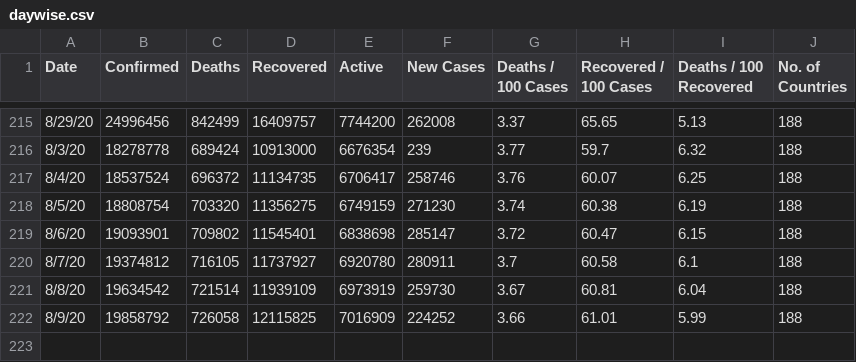
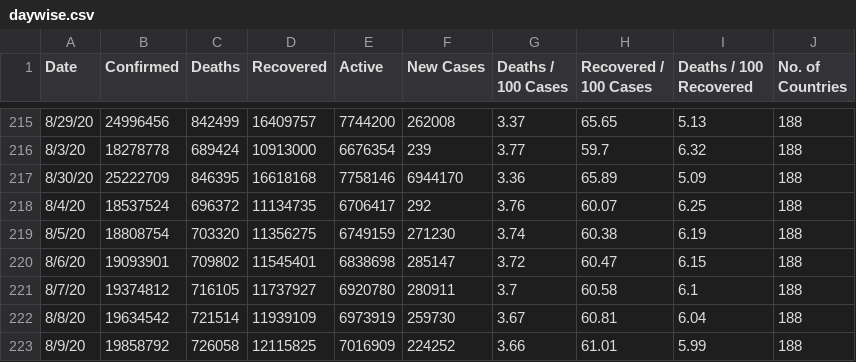
Before and after one commit to pallavi176/Covid-19-Preprocessed-Dataset, a CSV file: preprocessed/daywise.csv, drawn as a sheet; only a part is shown, gaps mark what is left out.

```diff
--- a/preprocessed/daywise.csv
+++ b/preprocessed/daywise.csv
@@ -216,3 +216,4 @@ Date,Confirmed,Deaths,Recovered,Active,New Cases,Deaths / 100 Cases,Recovered /
 8/3/20,18278778,689424,10913000,6676354,239,3.77,59.7,6.32,188
-8/4/20,18537524,696372,11134735,6706417,258746,3.76,60.07,6.25,188
+8/30/20,25222709,846395,16618168,7758146,6944170,3.36,65.89,5.09,188
+8/4/20,18537524,696372,11134735,6706417,292,3.76,60.07,6.25,188
 8/5/20,18808754,703320,11356275,6749159,271230,3.74,60.38,6.19,188
```
Also changed, not shown: preprocessed/countrywise.csv, 2 other files.
